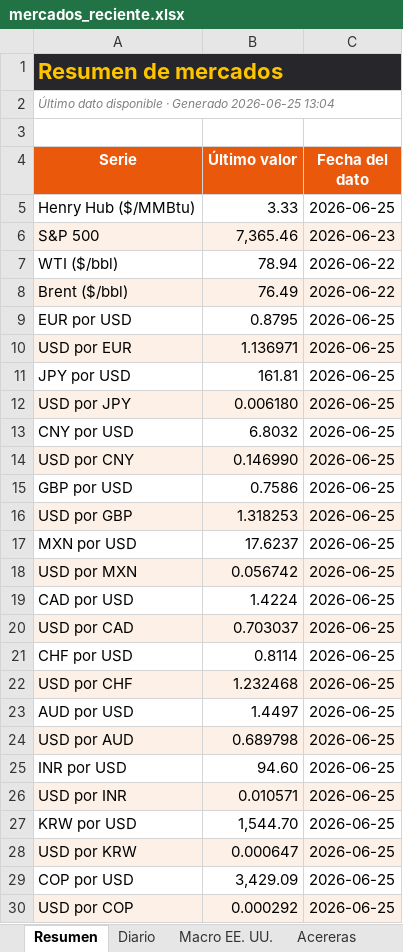
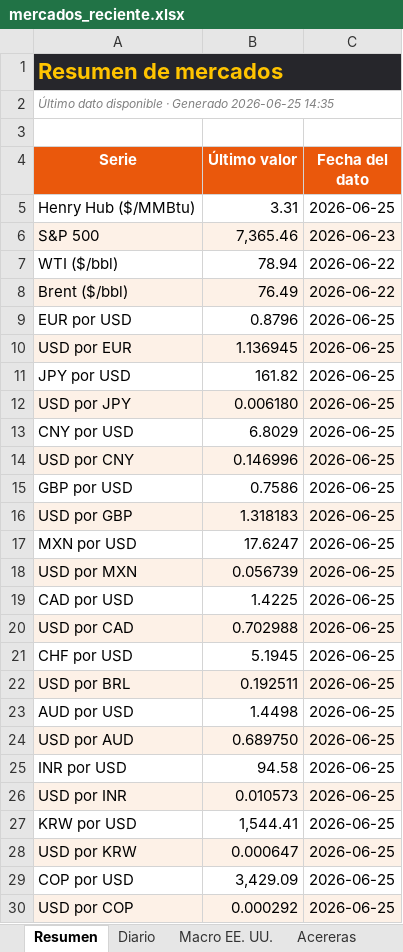
Before and after one commit to benjany2011-sys/Indicators, an Excel workbook: resultados/mercados_reciente.xlsx, sheet Resumen, drawn as a sheet; only a part is shown; values as stored, in another font and other column widths than the file's, no borders; removed rows and columns are numbered as before the commit, all else as after; the diff covers the shown part only; the diff names each change by its address in the sheet, - before the commit and + after, or states it on an @@ line.

```diff
--- a/resultados/mercados_reciente.xlsx (sheet Resumen)
+++ b/resultados/mercados_reciente.xlsx (sheet Resumen)
-A2 (Serie): …Generado 2026-06-25 13:04
+A2 (Serie): …Generado 2026-06-25 14:35
-B5 (Último valor): 3.33
+B5 (Último valor): 3.31
-B9 (Último valor): 0.8795
+B9 (Último valor): 0.8796
-B10 (Último valor): 1.136971
+B10 (Último valor): 1.136945
-B11 (Último valor): 161.81
+B11 (Último valor): 161.82
-B13 (Último valor): 6.8032
+B13 (Último valor): 6.8029
-B14 (Último valor): 0.146990
+B14 (Último valor): 0.146996
-B16 (Último valor): 1.318253
+B16 (Último valor): 1.318183
-B17 (Último valor): 17.6237
+B17 (Último valor): 17.6247
-B18 (Último valor): 0.056742
+B18 (Último valor): 0.056739
-B19 (Último valor): 1.4224
+B19 (Último valor): 1.4225
-B20 (Último valor): 0.703037
+B20 (Último valor): 0.702988
-B21 (Último valor): 0.8114
+B21 (Último valor): 5.1945
-row 22: USD por CHF | 1.232468 | 2026-06-25
+row 22: USD por BRL | 0.192511 | 2026-06-25
-B23 (Último valor): 1.4497
+B23 (Último valor): 1.4498
-B24 (Último valor): 0.689798
+B24 (Último valor): 0.689750
-B25 (Último valor): 94.60
+B25 (Último valor): 94.58
-B26 (Último valor): 0.010571
+B26 (Último valor): 0.010573
-B27 (Último valor): 1,544.70
+B27 (Último valor): 1,544.41
```
Also changed, not shown: 4 added rows elsewhere in this sheet, sheet Diario, sheet Acereras, sheet Macro EE. UU., charts or pictures, resultados/mercados_2026-06-25.xlsx, 6 other files.
